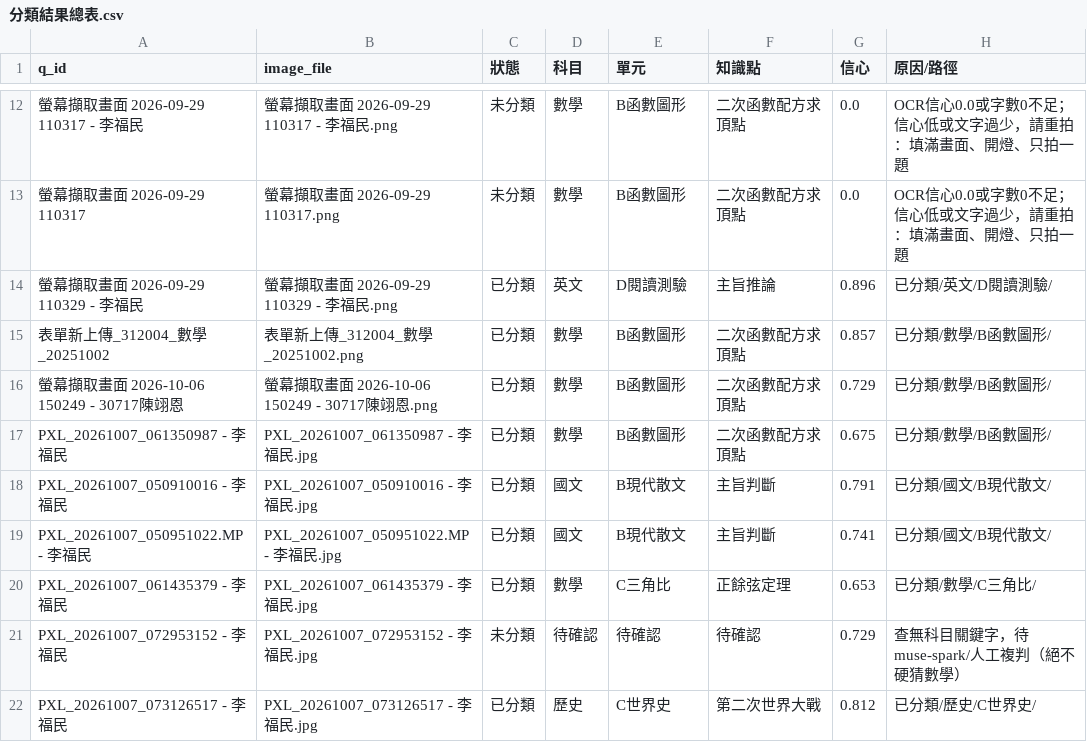
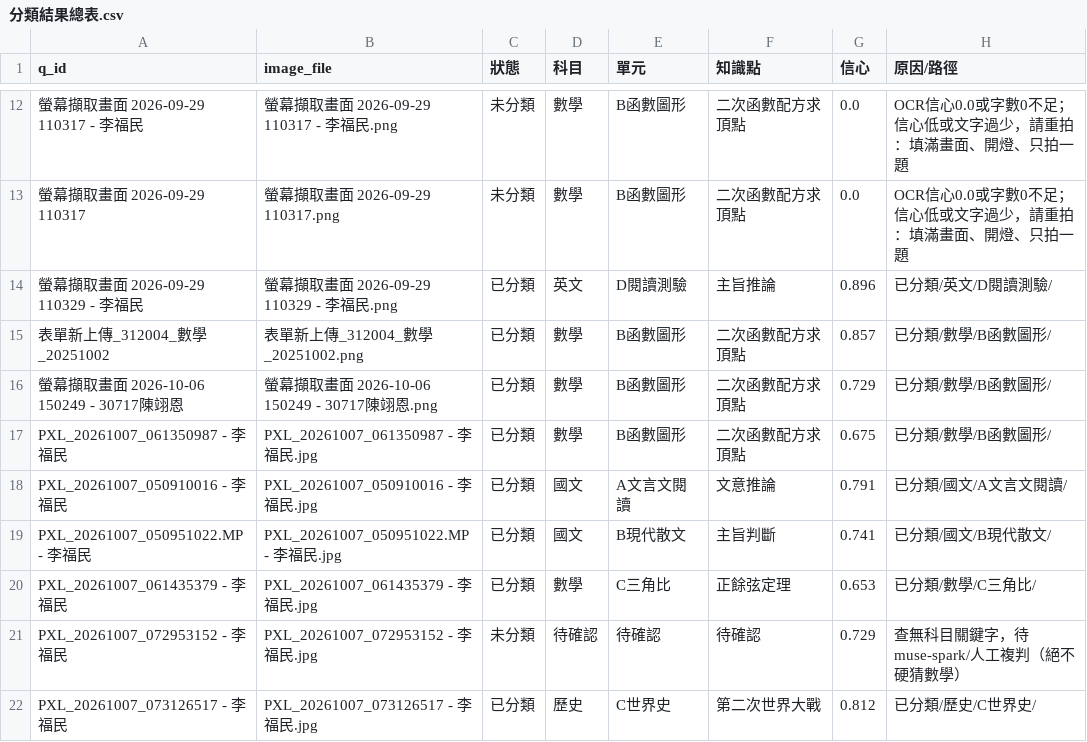
Before and after one commit to mfumien/wrong-question-sorter, a CSV file: 分類結果總表.csv, drawn as a sheet; only a part is shown, gaps mark what is left out.

```diff
--- a/分類結果總表.csv
+++ b/分類結果總表.csv
@@ -17,3 +17,3 @@
 PXL_20261007_061350987 - 李福民,PXL_20261007_061350987 - 李福民.jpg,已分類,數學,B函數圖形,二次函數配方求頂點,0.675,已分類/數學/B函數圖形/
-PXL_20261007_050910016 - 李福民,PXL_20261007_050910016 - 李福民.jpg,已分類,國文,B現代散文,主旨判斷,0.791,已分類/國文/B現代散文/
+PXL_20261007_050910016 - 李福民,PXL_20261007_050910016 - 李福民.jpg,已分類,國文,A文言文閱讀,文意推論,0.791,已分類/國文/A文言文閱讀/
 PXL_20261007_050951022.MP - 李福民,PXL_20261007_050951022.MP - 李福民.jpg,已分類,國文,B現代散文,主旨判斷,0.741,已分類/國文/B現代散文/
```
Also changed, not shown: 2 other files.
